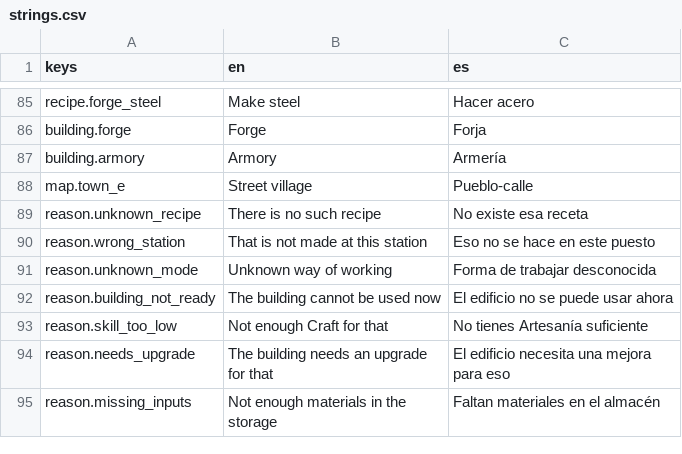
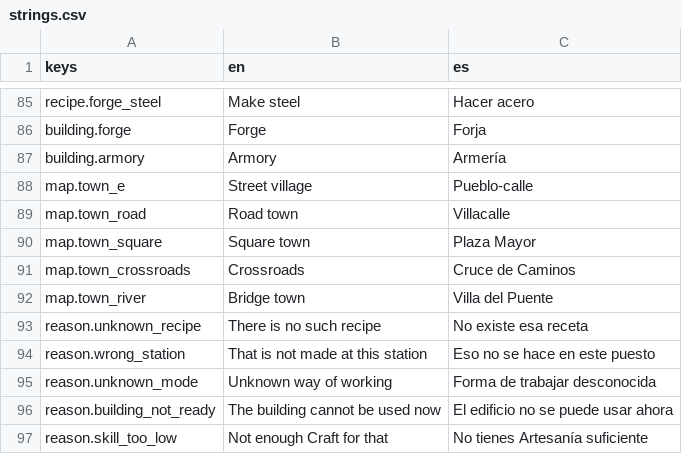
Before and after one commit to MiguelMolledo/GuildMaster, a CSV file: i18n/strings.csv, drawn as a sheet; only a part is shown, gaps mark what is left out; the shorter side is filled out with more unchanged rows; the diff names each change by its address in the sheet, - before the commit and + after, or states it on an @@ line.

```diff
--- a/i18n/strings.csv
+++ b/i18n/strings.csv
+row 89: map.town_road | Road town | Villacalle
+row 90: map.town_square | Square town | Plaza Mayor
+row 91: map.town_crossroads | Crossroads | Cruce de Caminos
+row 92: map.town_river | Bridge town | Villa del Puente
```
Also changed, not shown: 31 other files.
